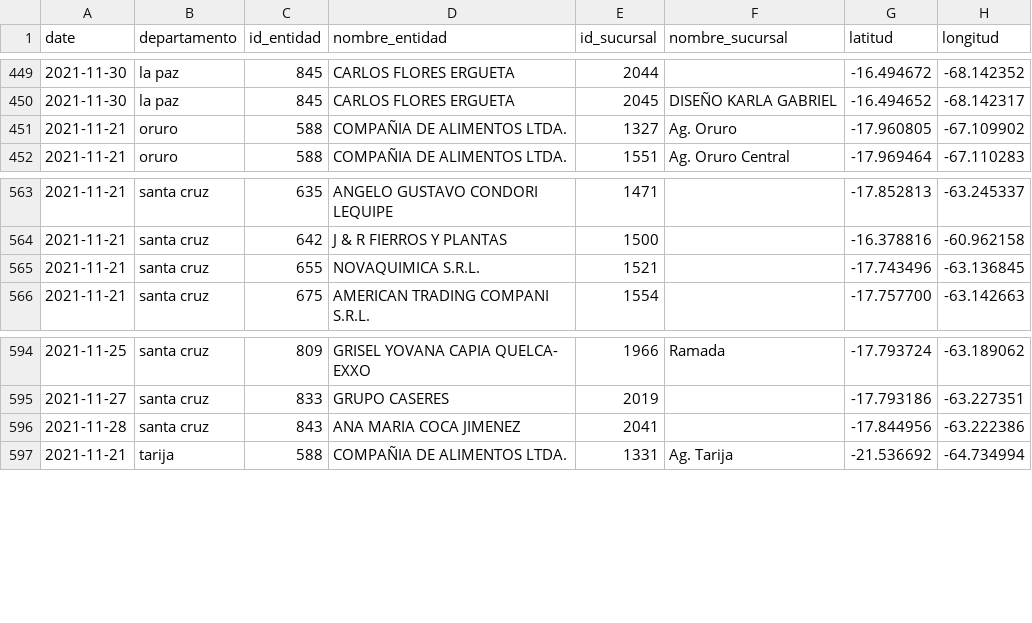
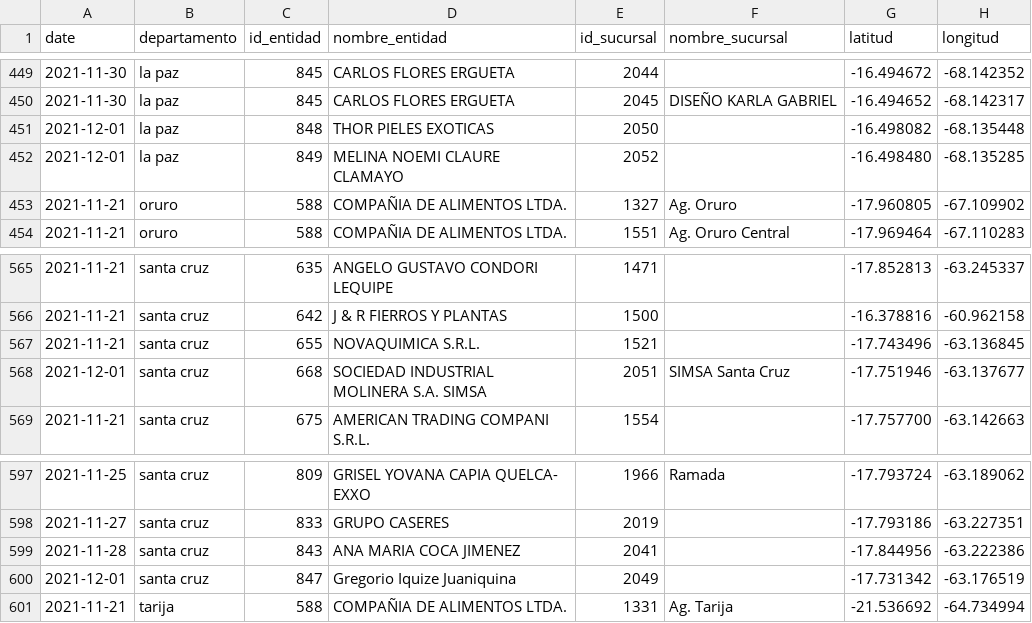
Before and after one commit to mauforonda/consumelonuestro, a CSV file: data/entidades.csv, drawn as a sheet; only a part is shown, gaps mark what is left out; the diff names each change by its address in the sheet, - before the commit and + after, or states it on an @@ line.

```diff
--- a/data/entidades.csv
+++ b/data/entidades.csv
+row 451: 2021-12-01 | la paz | 848 | THOR PIELES EXOTICAS | 2050 |  | -16.498082 | -68.135448
+row 452: 2021-12-01 | la paz | 849 | MELINA NOEMI CLAURE CLAMAYO | 2052 |  | -16.498480 | -68.135285
+row 568: 2021-12-01 | santa cruz | 668 | SOCIEDAD INDUSTRIAL MOLINERA S.A. SIMSA | 2051 | SIMSA Santa Cruz | -17.751946 | -63.137677
+row 600: 2021-12-01 | santa cruz | 847 | Gregorio Iquize Juaniquina | 2049 |  | -17.731342 | -63.176519
```
Also changed, not shown: 1 other file.
